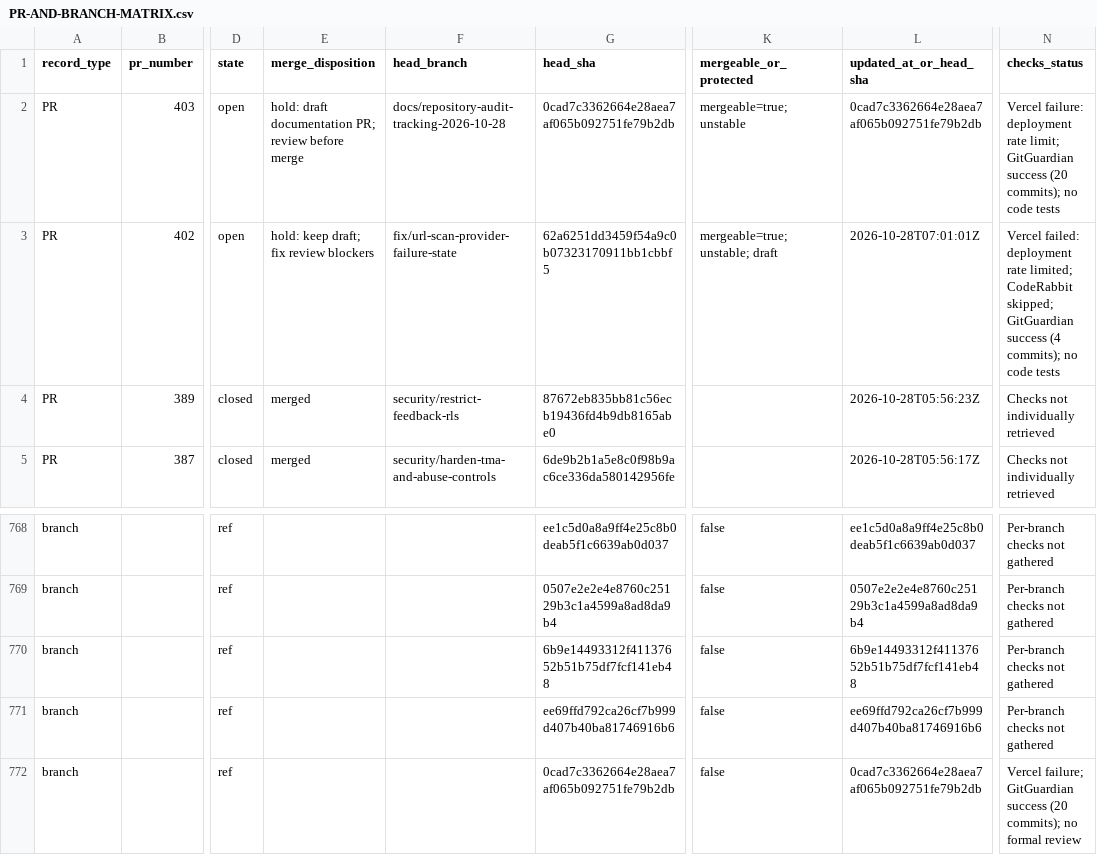
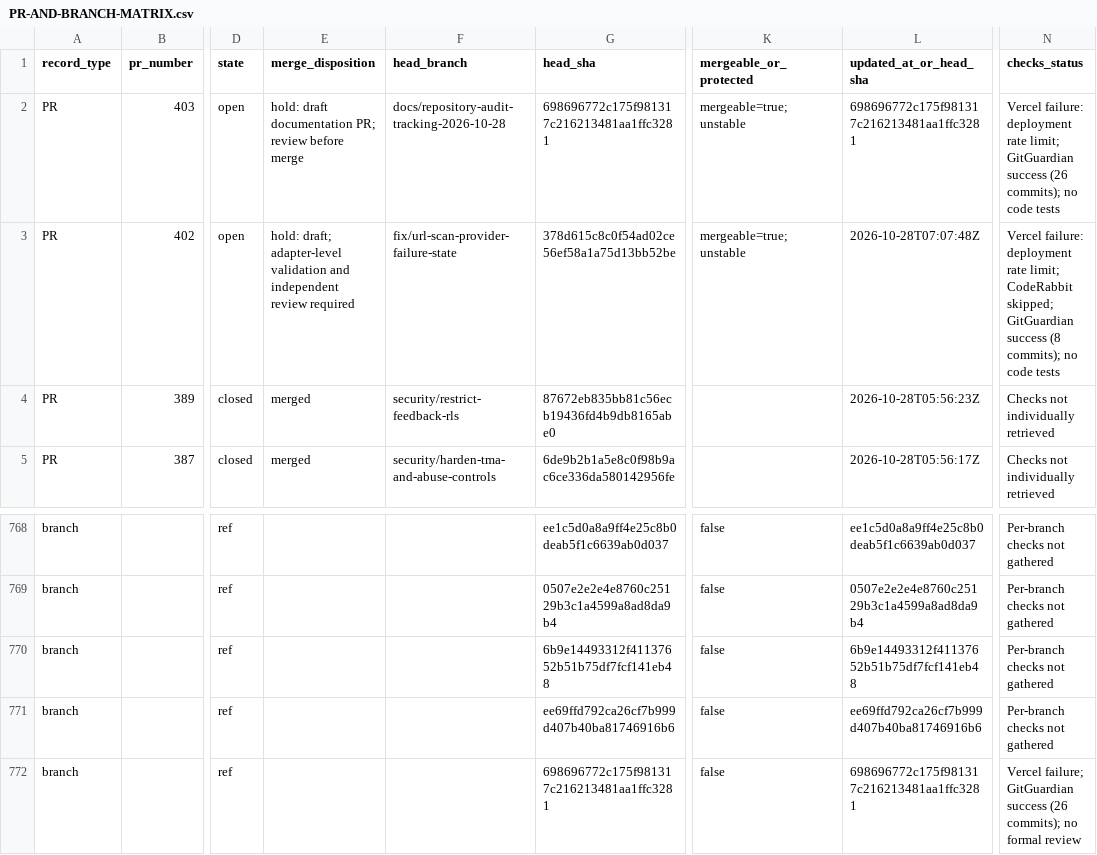
Before and after one commit to frpboy/NahThatsFake, a CSV file: Documents/PR-AND-BRANCH-MATRIX.csv, drawn as a sheet; only a part is shown, gaps mark what is left out; the diff names each change by its address in the sheet, - before the commit and + after, or states it on an @@ line.

Commit message:
docs(audit): refresh current scanner and report PR heads

```diff
--- a/Documents/PR-AND-BRANCH-MATRIX.csv
+++ b/Documents/PR-AND-BRANCH-MATRIX.csv
-G2 (head_sha): 0cad7c3362664e28aea7af065b092751fe79b2db
+G2 (head_sha): 698696772c175f981317c216213481aa1ffc3281
-L2 (updated_at_or_head_sha): 0cad7c3362664e28aea7af065b092751fe79b2db
+L2 (updated_at_or_head_sha): 698696772c175f981317c216213481aa1ffc3281
-N2 (checks_status): …GitGuardian success (20 commits); no…
+N2 (checks_status): …GitGuardian success (26 commits); no…
-E3 (merge_disposition): hold: keep draft; fix review blockers
+E3 (merge_disposition): hold: draft; adapter-level validation and independent review required
-G3 (head_sha): 62a6251dd3459f54a9c0b07323170911bb1cbbf5
+G3 (head_sha): 378d615c8c0f54ad02ce56ef58a1a75d13bb52be
-K3 (mergeable_or_protected): mergeable=true; unstable; draft
+K3 (mergeable_or_protected): mergeable=true; unstable
-L3 (updated_at_or_head_sha): 2026-10-28T07:01:01Z
+L3 (updated_at_or_head_sha): 2026-10-28T07:07:48Z
-N3 (checks_status): Vercel failed: deployment rate limited; CodeRabbit skipped; GitGuardian success (4 commits); no…
+N3 (checks_status): Vercel failure: deployment rate limit; CodeRabbit skipped; GitGuardian success (8 commits); no…
-G772 (head_sha): 0cad7c3362664e28aea7af065b092751fe79b2db
+G772 (head_sha): 698696772c175f981317c216213481aa1ffc3281
-L772 (updated_at_or_head_sha): 0cad7c3362664e28aea7af065b092751fe79b2db
+L772 (updated_at_or_head_sha): 698696772c175f981317c216213481aa1ffc3281
-N772 (checks_status): …GitGuardian success (20 commits); no…
+N772 (checks_status): …GitGuardian success (26 commits); no…
```
